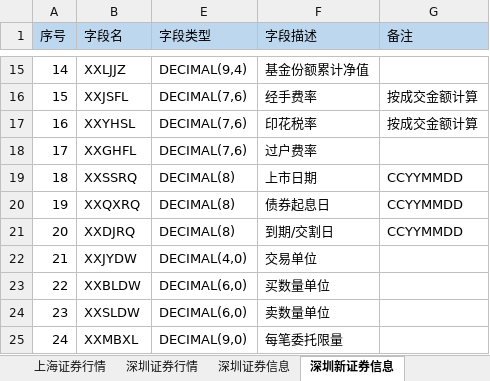
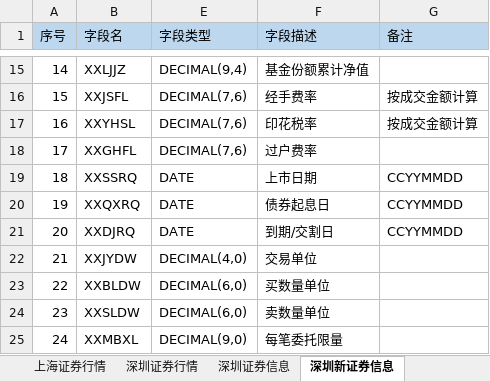
Before and after one commit to xiaoy597/quote-data, an Excel workbook: doc/行情库数据结构.xlsx, sheet 深圳新证券信息, drawn as a sheet; only a part is shown, gaps mark what is left out; values as stored, in another font and other column widths than the file's, no borders; the diff names each change by its address in the sheet, - before the commit and + after, or states it on an @@ line.

Commit message:
update documents

```diff
--- a/doc/行情库数据结构.xlsx (sheet 深圳新证券信息)
+++ b/doc/行情库数据结构.xlsx (sheet 深圳新证券信息)
-E19:E21 (字段类型): DECIMAL(8)
+E19:E21 (字段类型): DATE
```
Also changed, not shown: sheet 深圳证券信息.
